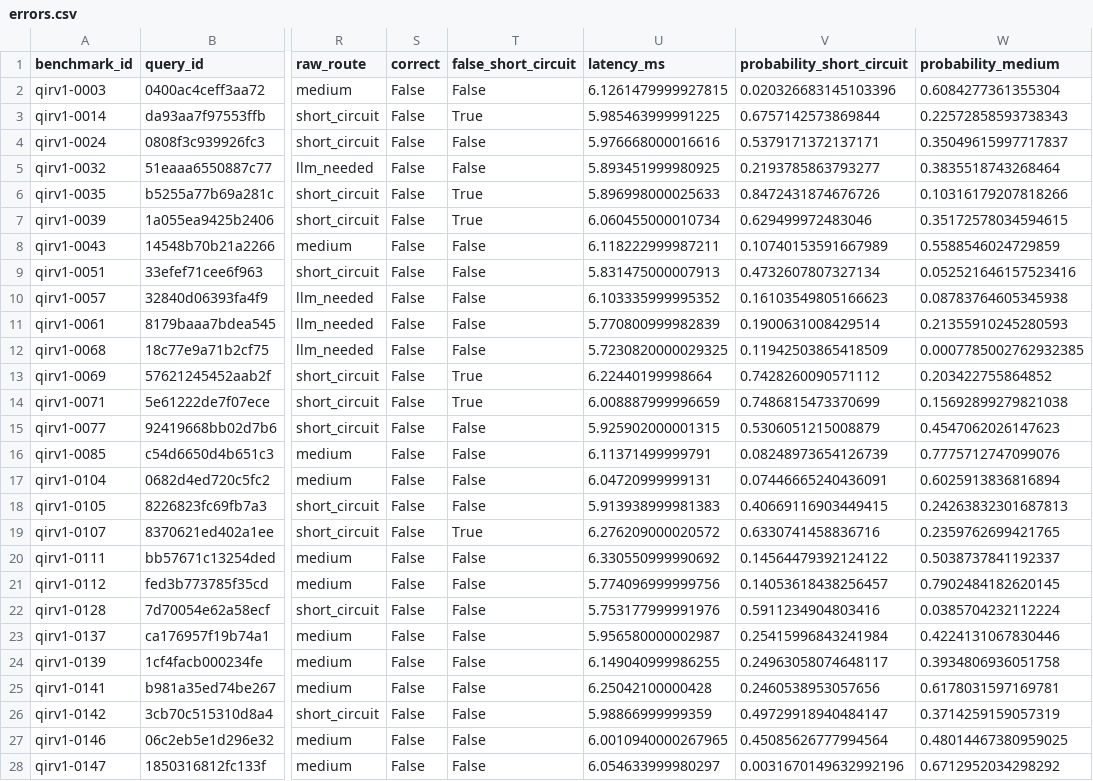
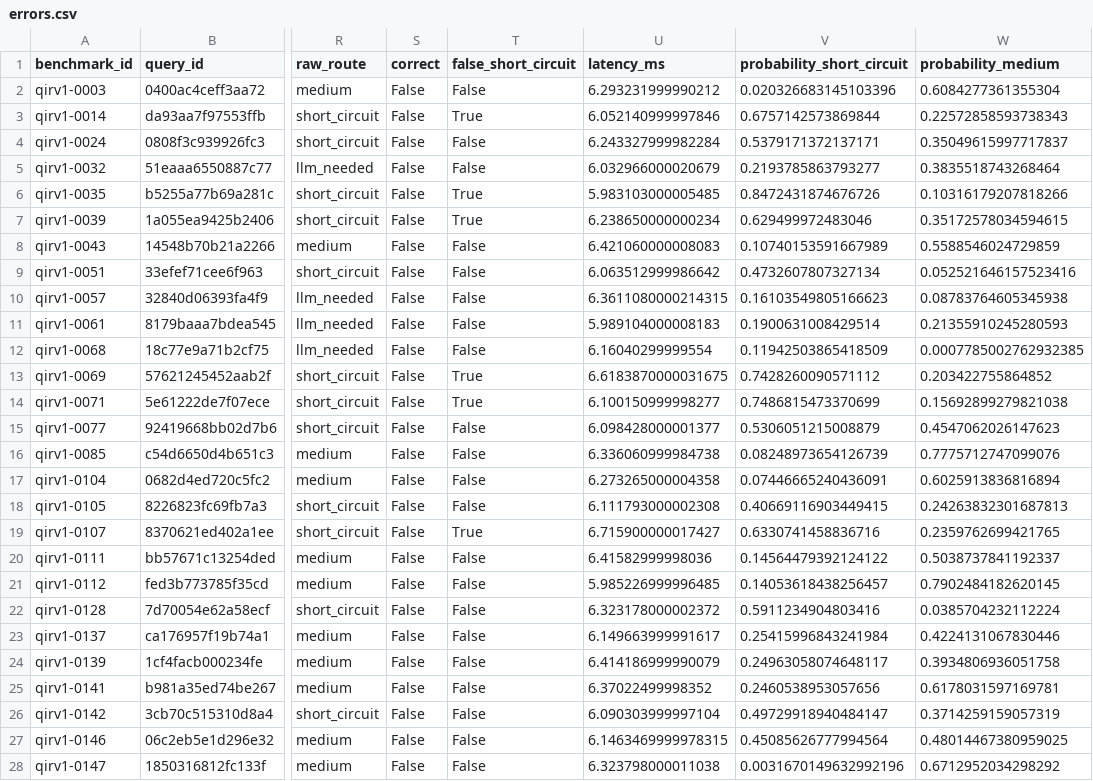
Before and after one commit to Shivansh-Sahni/QueryIntentResolver, a CSV file: v1_1/artifacts/models/linearsvc/benchmark/errors.csv, drawn as a sheet; only a part is shown, gaps mark what is left out; the diff covers the shown part only; the diff names each change by its address in the sheet, - before the commit and + after, or states it on an @@ line.

```diff
--- a/v1_1/artifacts/models/linearsvc/benchmark/errors.csv
+++ b/v1_1/artifacts/models/linearsvc/benchmark/errors.csv
-U2 (latency_ms): 6.1261479999927815
+U2 (latency_ms): 6.293231999990212
-U3 (latency_ms): 5.985463999991225
+U3 (latency_ms): 6.052140999997846
-U4 (latency_ms): 5.976668000016616
+U4 (latency_ms): 6.243327999982284
-U5 (latency_ms): 5.893451999980925
+U5 (latency_ms): 6.032966000020679
-U6 (latency_ms): 5.896998000025633
+U6 (latency_ms): 5.983103000005485
-U7 (latency_ms): 6.060455000010734
+U7 (latency_ms): 6.238650000000234
-U8 (latency_ms): 6.118222999987211
+U8 (latency_ms): 6.421060000008083
-U9 (latency_ms): 5.831475000007913
+U9 (latency_ms): 6.063512999986642
-U10 (latency_ms): 6.103335999995352
+U10 (latency_ms): 6.3611080000214315
-U11 (latency_ms): 5.770800999982839
+U11 (latency_ms): 5.989104000008183
-U12 (latency_ms): 5.7230820000029325
+U12 (latency_ms): 6.16040299999554
-U13 (latency_ms): 6.22440199998664
+U13 (latency_ms): 6.6183870000031675
-U14 (latency_ms): 6.008887999996659
+U14 (latency_ms): 6.100150999998277
-U15 (latency_ms): 5.925902000001315
+U15 (latency_ms): 6.098428000001377
-U16 (latency_ms): 6.11371499999791
+U16 (latency_ms): 6.336060999984738
-U17 (latency_ms): 6.04720999999131
+U17 (latency_ms): 6.273265000004358
-U18 (latency_ms): 5.913938999981383
+U18 (latency_ms): 6.111793000002308
-U19 (latency_ms): 6.276209000020572
+U19 (latency_ms): 6.715900000017427
-U20 (latency_ms): 6.330550999990692
+U20 (latency_ms): 6.41582999998036
-U21 (latency_ms): 5.774096999999756
+U21 (latency_ms): 5.985226999996485
-U22 (latency_ms): 5.753177999991976
+U22 (latency_ms): 6.323178000002372
-U23 (latency_ms): 5.956580000002987
+U23 (latency_ms): 6.149663999991617
-U24 (latency_ms): 6.149040999986255
+U24 (latency_ms): 6.414186999990079
-U25 (latency_ms): 6.25042100000428
+U25 (latency_ms): 6.37022499998352
-U26 (latency_ms): 5.98866999999359
+U26 (latency_ms): 6.090303999997104
-U27 (latency_ms): 6.0010940000267965
+U27 (latency_ms): 6.1463469999978315
-U28 (latency_ms): 6.054633999980297
+U28 (latency_ms): 6.323798000011038
```
Also changed, not shown: 32 edited cells elsewhere in this file, v1_1/artifacts/applicability/all/errors.csv, v1_1/artifacts/applicability/core/errors.csv, 36 other files.
